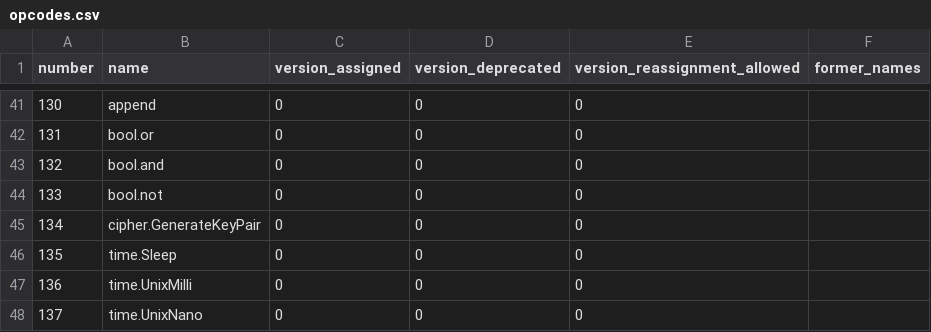
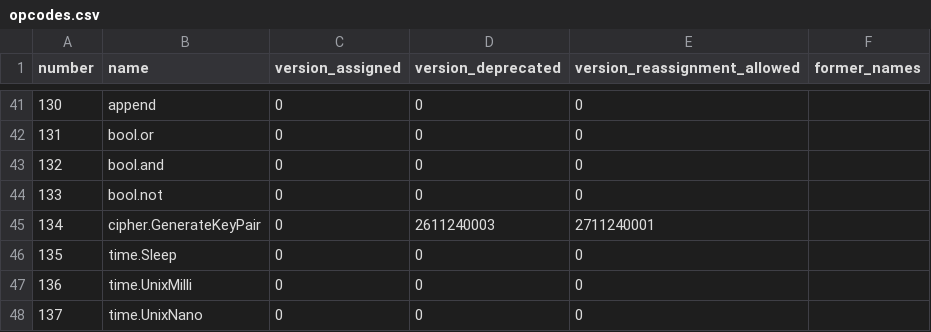
Before and after one commit to 0magnet/skycoin-cx, a CSV file: docs/opcodes.csv, drawn as a sheet; only a part is shown, gaps mark what is left out.

```diff
--- a/docs/opcodes.csv
+++ b/docs/opcodes.csv
@@ -44,3 +44,3 @@ number,name,version_assigned,version_deprecated,version_reassignment_allowed,for
 133,bool.not,0,0,0,
-134,cipher.GenerateKeyPair,0,0,0,
+134,cipher.GenerateKeyPair,0,2611240003,2711240001,
 135,time.Sleep,0,0,0,
```
Also changed, not shown: docs/objectmodel-sites.csv, 42 other files.
